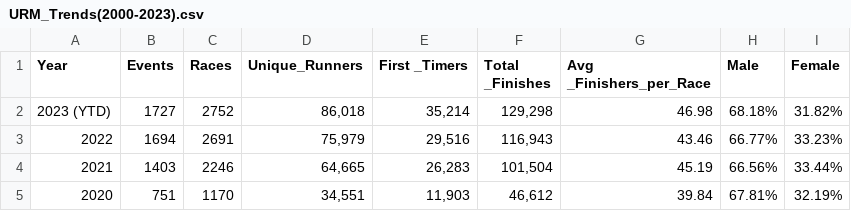
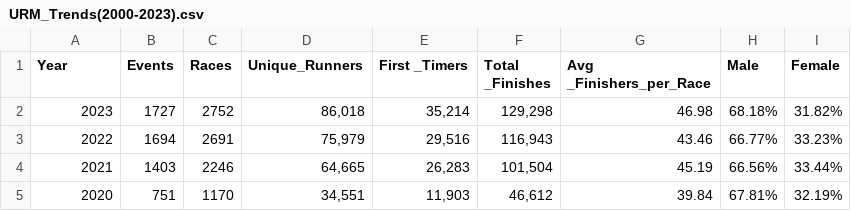
Before and after one commit to scottatchison/The-Data-Runner, a CSV file: URM_Trends(2000-2023).csv, drawn as a sheet; only a part is shown.

Commit message:
Update URM_Trends(2000-2023).csv
Removed YTD distinction in 2023.

Note - Need to circle back on 2023 at year end

```diff
--- a/URM_Trends(2000-2023).csv
+++ b/URM_Trends(2000-2023).csv
@@ -1,3 +1,3 @@
 Year,Events,Races,Unique_Runners,First _Timers,Total _Finishes,Avg _Finishers_per_Race,Male,Female
-2023 (YTD),1727,2752,"86,018","35,214","129,298",46.98,68.18%,31.82%
+2023,1727,2752,"86,018","35,214","129,298",46.98,68.18%,31.82%
 2022,1694,2691,"75,979","29,516","116,943",43.46,66.77%,33.23%
```
